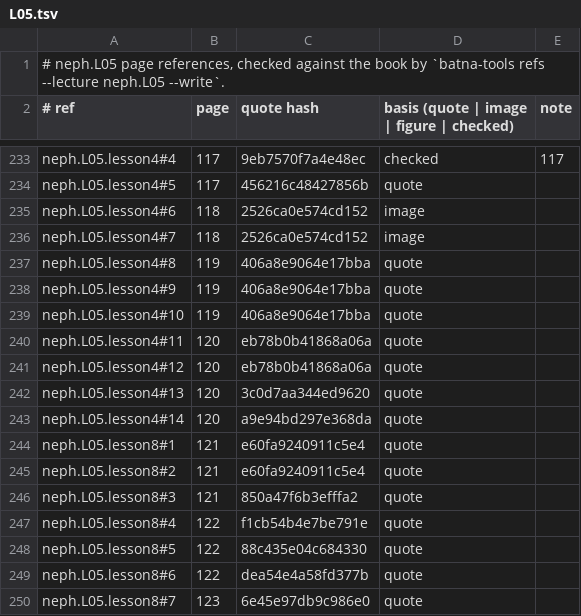
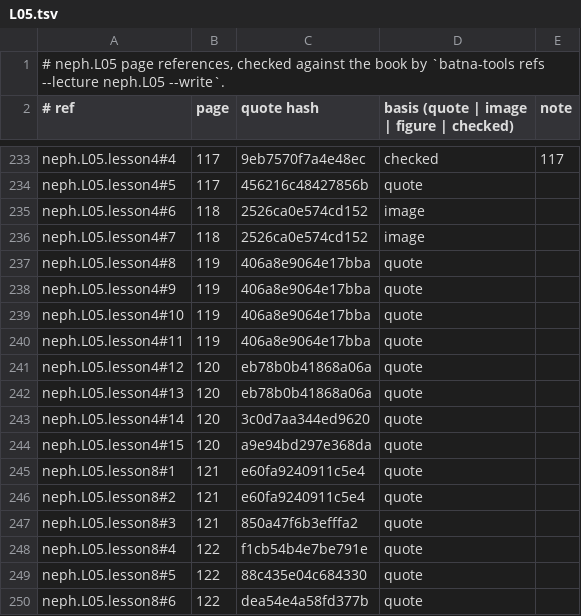
Before and after one commit to MohamedRef/Batna-app, a TSV file: content/book-refs/neph/L05.tsv, drawn as a sheet; only a part is shown, gaps mark what is left out; the shorter side is filled out with more unchanged rows.

Commit message:
neph.L05: show the SCr limitations grid (#1156)

```diff
--- a/content/book-refs/neph/L05.tsv
+++ b/content/book-refs/neph/L05.tsv
@@ -239,6 +239,7 @@ neph.L05.lesson4#9	119	406a8e9064e17bba	quote
 neph.L05.lesson4#10	119	406a8e9064e17bba	quote	
-neph.L05.lesson4#11	120	eb78b0b41868a06a	quote	
+neph.L05.lesson4#11	119	406a8e9064e17bba	quote	
 neph.L05.lesson4#12	120	eb78b0b41868a06a	quote	
-neph.L05.lesson4#13	120	3c0d7aa344ed9620	quote	
-neph.L05.lesson4#14	120	a9e94bd297e368da	quote	
+neph.L05.lesson4#13	120	eb78b0b41868a06a	quote	
+neph.L05.lesson4#14	120	3c0d7aa344ed9620	quote	
+neph.L05.lesson4#15	120	a9e94bd297e368da	quote	
 neph.L05.lesson8#1	121	e60fa9240911c5e4	quote	
```
Also changed, not shown: 4 other files.
